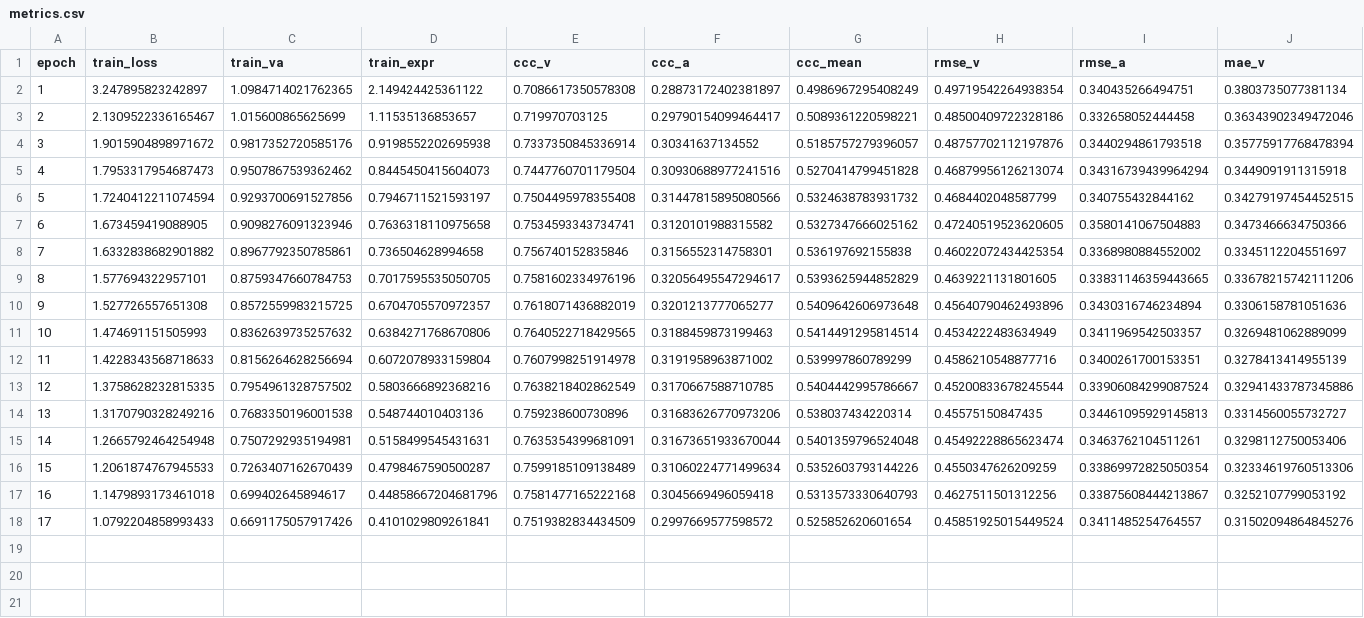
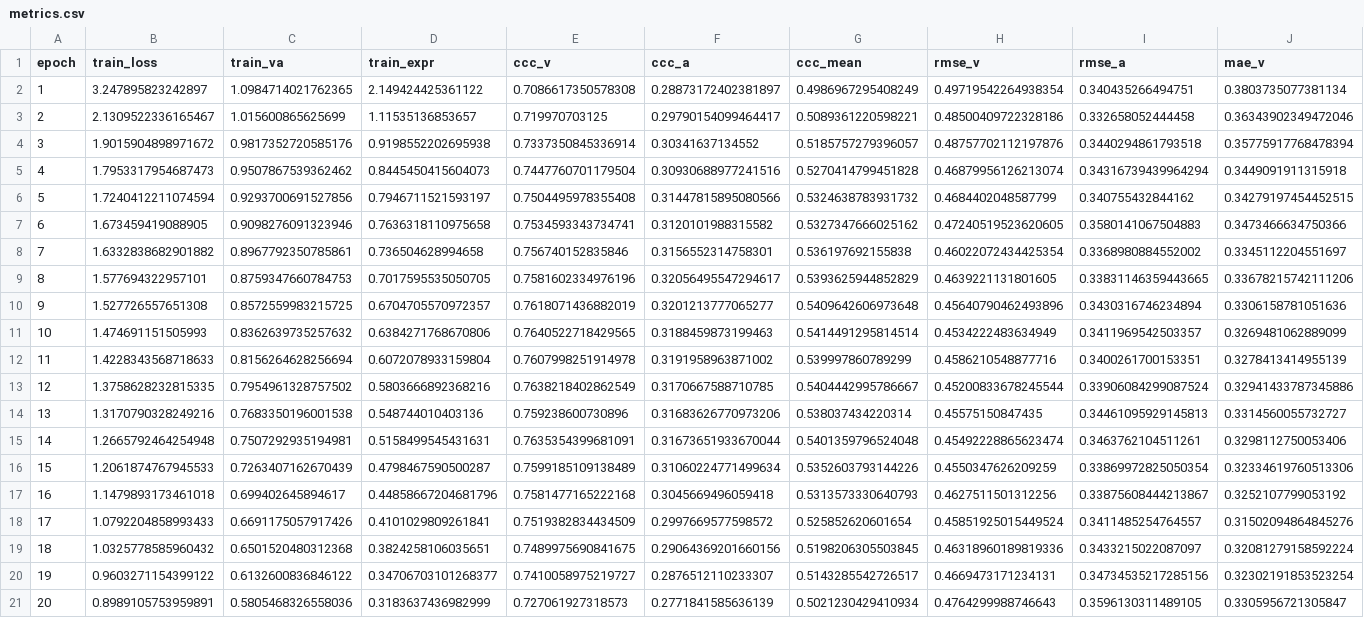
Before and after one commit to MattThePerson/emonet-fine-tuning, a CSV file: runs/train_20ep_mse/metrics.csv, drawn as a sheet; only a part is shown; rows hold the shown columns only; the diff names each change by its address in the sheet, - before the commit and + after, or states it on an @@ line.

```diff
--- a/runs/train_20ep_mse/metrics.csv
+++ b/runs/train_20ep_mse/metrics.csv
+row 19: 18 | 1.0325778585960432 | 0.6501520480312368 | 0.3824258106035651 | 0.7489975690841675 | 0.29064369201660156 | 0.5198206305503845 | 0.46318960189819336 | 0.3433215022087097 | 0.32081279158592224
+row 20: 19 | 0.9603271154399122 | 0.6132600836846122 | 0.34706703101268377 | 0.7410058975219727 | 0.2876512110233307 | 0.5143285542726517 | 0.4669473171234131 | 0.34734535217285156 | 0.32302191853523254
+row 21: 20 | 0.8989105753959891 | 0.5805468326558036 | 0.3183637436982999 | 0.727061927318573 | 0.2771841585636139 | 0.5021230429410934 | 0.4764299988746643 | 0.3596130311489105 | 0.3305956721305847
```
Also changed, not shown: data/emodataset/evaluations.csv, 2 other files.
